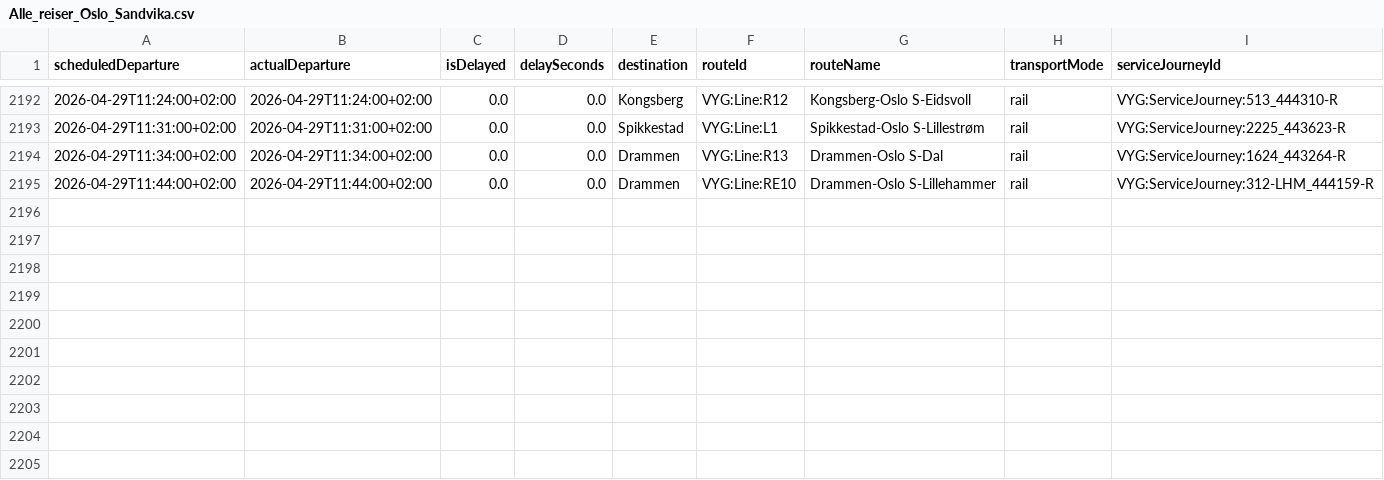
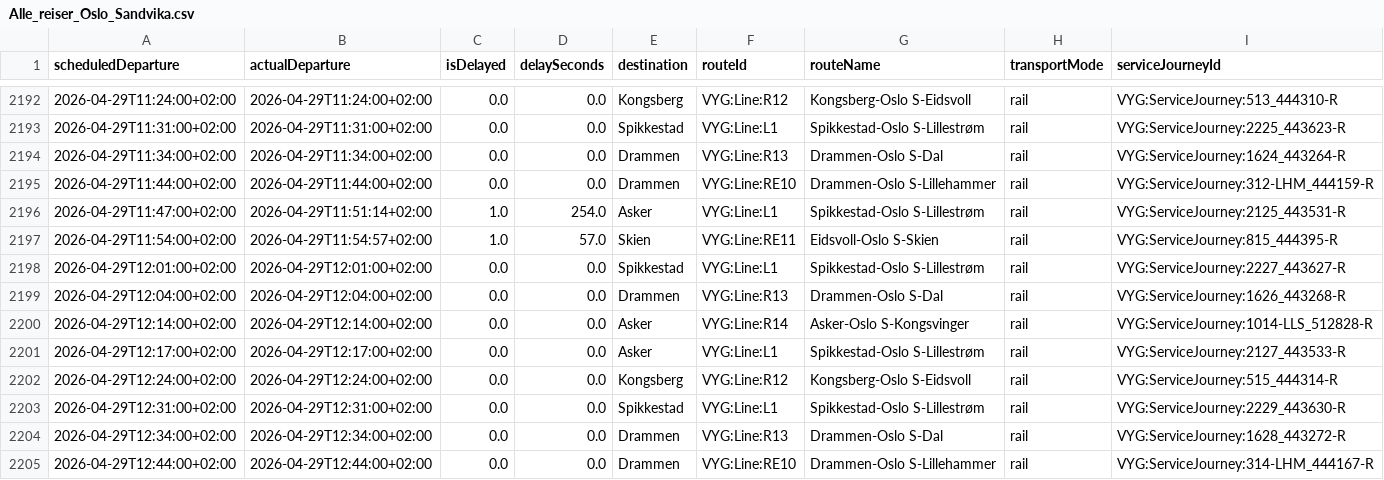
Before and after one commit to simenoddenhansen/togtider, a CSV file: reiser_oslo_sandvika/Alle_reiser_Oslo_Sandvika.csv, drawn as a sheet; only a part is shown, gaps mark what is left out; the diff names each change by its address in the sheet, - before the commit and + after, or states it on an @@ line.

```diff
--- a/reiser_oslo_sandvika/Alle_reiser_Oslo_Sandvika.csv
+++ b/reiser_oslo_sandvika/Alle_reiser_Oslo_Sandvika.csv
+row 2196: 2026-04-29T11:47:00+02:00 | 2026-04-29T11:51:14+02:00 | 1.0 | 254.0 | Asker | VYG:Line:L1 | Spikkestad-Oslo S-Lillestrøm | rail | VYG:ServiceJourney:2125_443531-R
+row 2197: 2026-04-29T11:54:00+02:00 | 2026-04-29T11:54:57+02:00 | 1.0 | 57.0 | Skien | VYG:Line:RE11 | Eidsvoll-Oslo S-Skien | rail | VYG:ServiceJourney:815_444395-R
+row 2198: 2026-04-29T12:01:00+02:00 | 2026-04-29T12:01:00+02:00 | 0.0 | 0.0 | Spikkestad | VYG:Line:L1 | Spikkestad-Oslo S-Lillestrøm | rail | VYG:ServiceJourney:2227_443627-R
+row 2199: 2026-04-29T12:04:00+02:00 | 2026-04-29T12:04:00+02:00 | 0.0 | 0.0 | Drammen | VYG:Line:R13 | Drammen-Oslo S-Dal | rail | VYG:ServiceJourney:1626_443268-R
+row 2200: 2026-04-29T12:14:00+02:00 | 2026-04-29T12:14:00+02:00 | 0.0 | 0.0 | Asker | VYG:Line:R14 | Asker-Oslo S-Kongsvinger | rail | VYG:ServiceJourney:1014-LLS_512828-R
+row 2201: 2026-04-29T12:17:00+02:00 | 2026-04-29T12:17:00+02:00 | 0.0 | 0.0 | Asker | VYG:Line:L1 | Spikkestad-Oslo S-Lillestrøm | rail | VYG:ServiceJourney:2127_443533-R
+row 2202: 2026-04-29T12:24:00+02:00 | 2026-04-29T12:24:00+02:00 | 0.0 | 0.0 | Kongsberg | VYG:Line:R12 | Kongsberg-Oslo S-Eidsvoll | rail | VYG:ServiceJourney:515_444314-R
+row 2203: 2026-04-29T12:31:00+02:00 | 2026-04-29T12:31:00+02:00 | 0.0 | 0.0 | Spikkestad | VYG:Line:L1 | Spikkestad-Oslo S-Lillestrøm | rail | VYG:ServiceJourney:2229_443630-R
+row 2204: 2026-04-29T12:34:00+02:00 | 2026-04-29T12:34:00+02:00 | 0.0 | 0.0 | Drammen | VYG:Line:R13 | Drammen-Oslo S-Dal | rail | VYG:ServiceJourney:1628_443272-R
+row 2205: 2026-04-29T12:44:00+02:00 | 2026-04-29T12:44:00+02:00 | 0.0 | 0.0 | Drammen | VYG:Line:RE10 | Drammen-Oslo S-Lillehammer | rail | VYG:ServiceJourney:314-LHM_444167-R
```
Also changed, not shown: reiser_oslo_sandvika/OsloS_til_Sandvika_reiser_siste_timen.csv, 2 other files.
